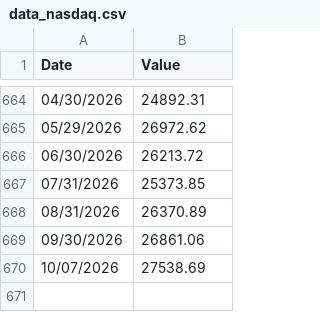
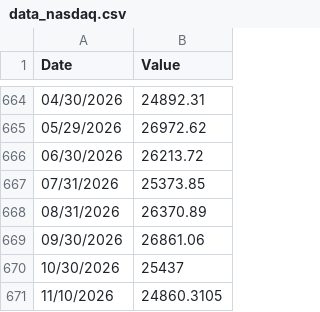
Before and after one commit to dan-burk/investing, a CSV file: data/data_nasdaq.csv, drawn as a sheet; only a part is shown, gaps mark what is left out; removed rows and columns are numbered as before the commit, all else as after; the diff names each change by its address in the sheet, - before the commit and + after, or states it on an @@ line.

```diff
--- a/data/data_nasdaq.csv
+++ b/data/data_nasdaq.csv
-row 670: 10/07/2026 | 27538.69
+row 670: 10/30/2026 | 25437
+row 671: 11/10/2026 | 24860.3105
```
Also changed, not shown: data/data_copper.csv, data/data_dow.csv, 3 other files.
